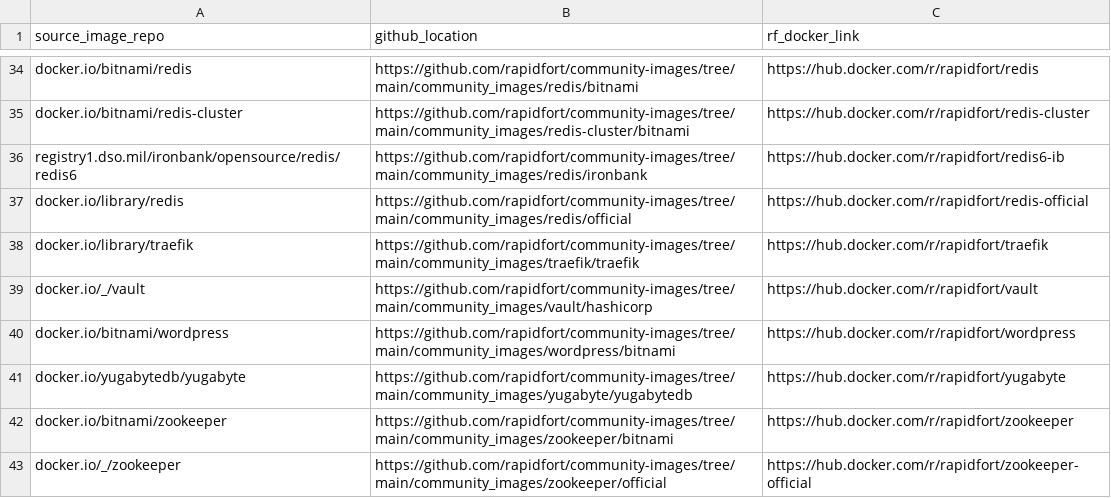
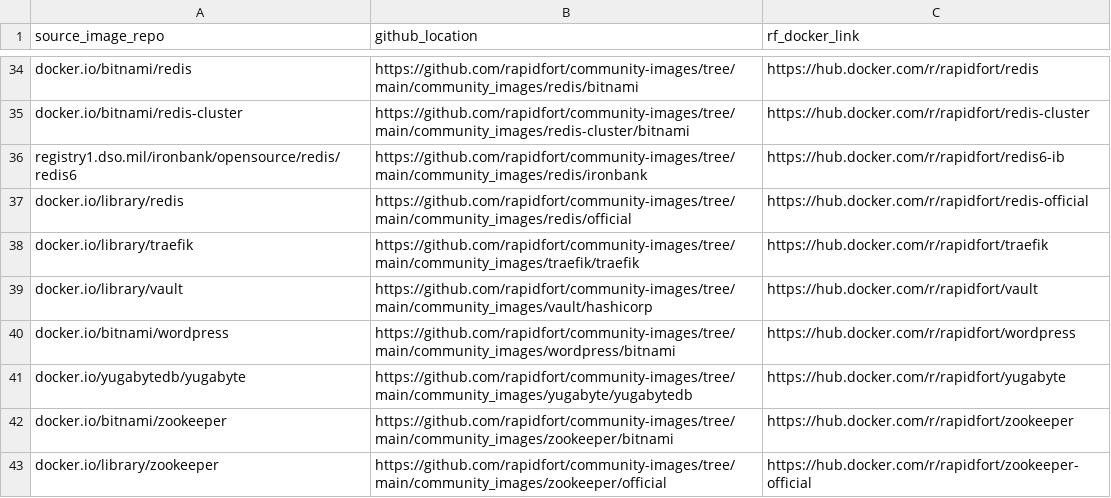
Before and after one commit to rapidfort/community-images, a CSV file: frontrow.csv, drawn as a sheet; only a part is shown, gaps mark what is left out.

Commit message:
fix docker links

```diff
--- a/frontrow.csv
+++ b/frontrow.csv
@@ -38,3 +38,3 @@ docker.io/library/redis,https://github.com/rapidfort/community-images/tree/main/
 docker.io/library/traefik,https://github.com/rapidfort/community-images/tree/main/community_images/traefik/traefik,https://hub.docker.com/r/rapidfort/traefik
-docker.io/_/vault,https://github.com/rapidfort/community-images/tree/main/community_images/vault/hashicorp,https://hub.docker.com/r/rapidfort/vault
+docker.io/library/vault,https://github.com/rapidfort/community-images/tree/main/community_images/vault/hashicorp,https://hub.docker.com/r/rapidfort/vault
 docker.io/bitnami/wordpress,https://github.com/rapidfort/community-images/tree/main/community_images/wordpress/bitnami,https://hub.docker.com/r/rapidfort/wordpress
@@ -42,2 +42,2 @@ docker.io/yugabytedb/yugabyte,https://github.com/rapidfort/community-images/tree
 docker.io/bitnami/zookeeper,https://github.com/rapidfort/community-images/tree/main/community_images/zookeeper/bitnami,https://hub.docker.com/r/rapidfort/zookeeper
-docker.io/_/zookeeper,https://github.com/rapidfort/community-images/tree/main/community_images/zookeeper/official,https://hub.docker.com/r/rapidfort/zookeeper-official
+docker.io/library/zookeeper,https://github.com/rapidfort/community-images/tree/main/community_images/zookeeper/official,https://hub.docker.com/r/rapidfort/zookeeper-official
```
Also changed, not shown: 3 other files.
